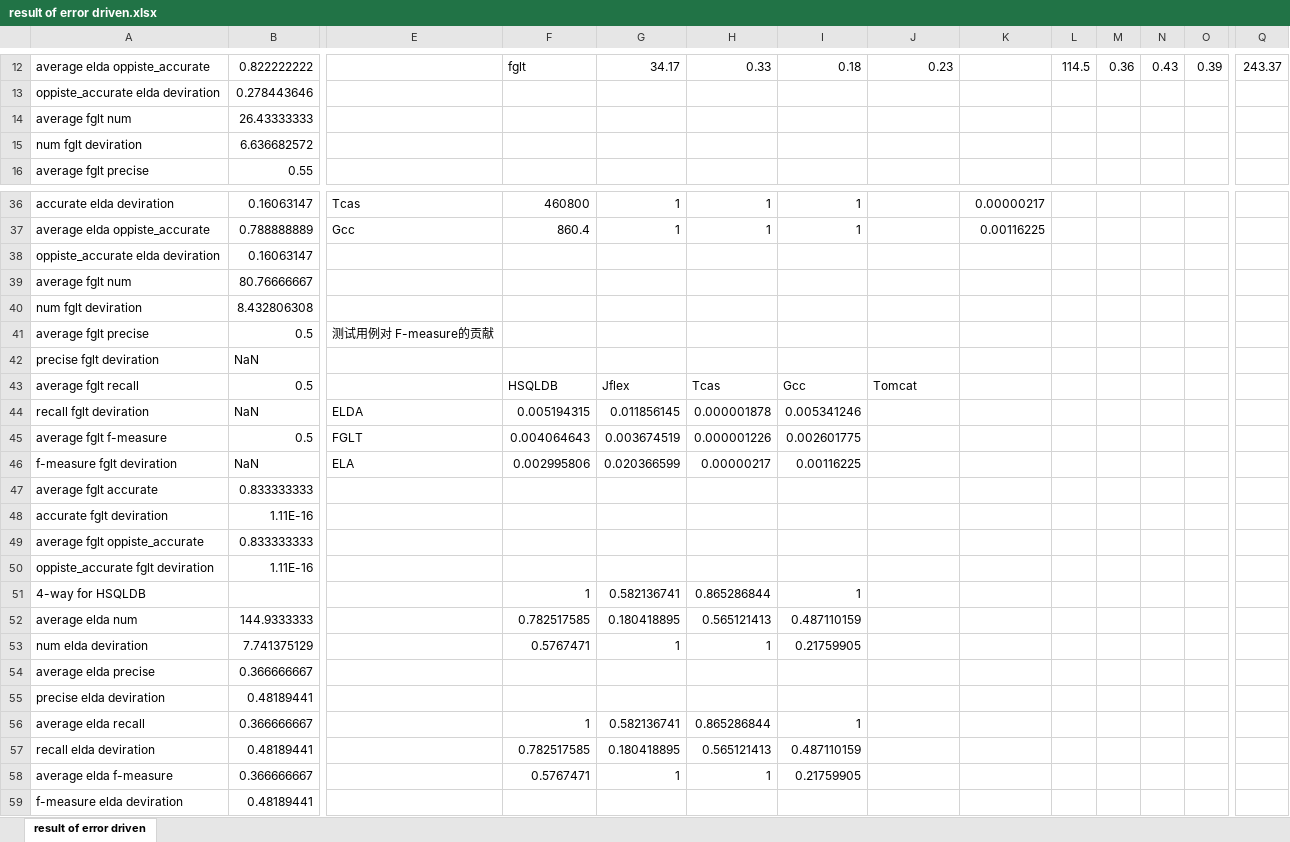
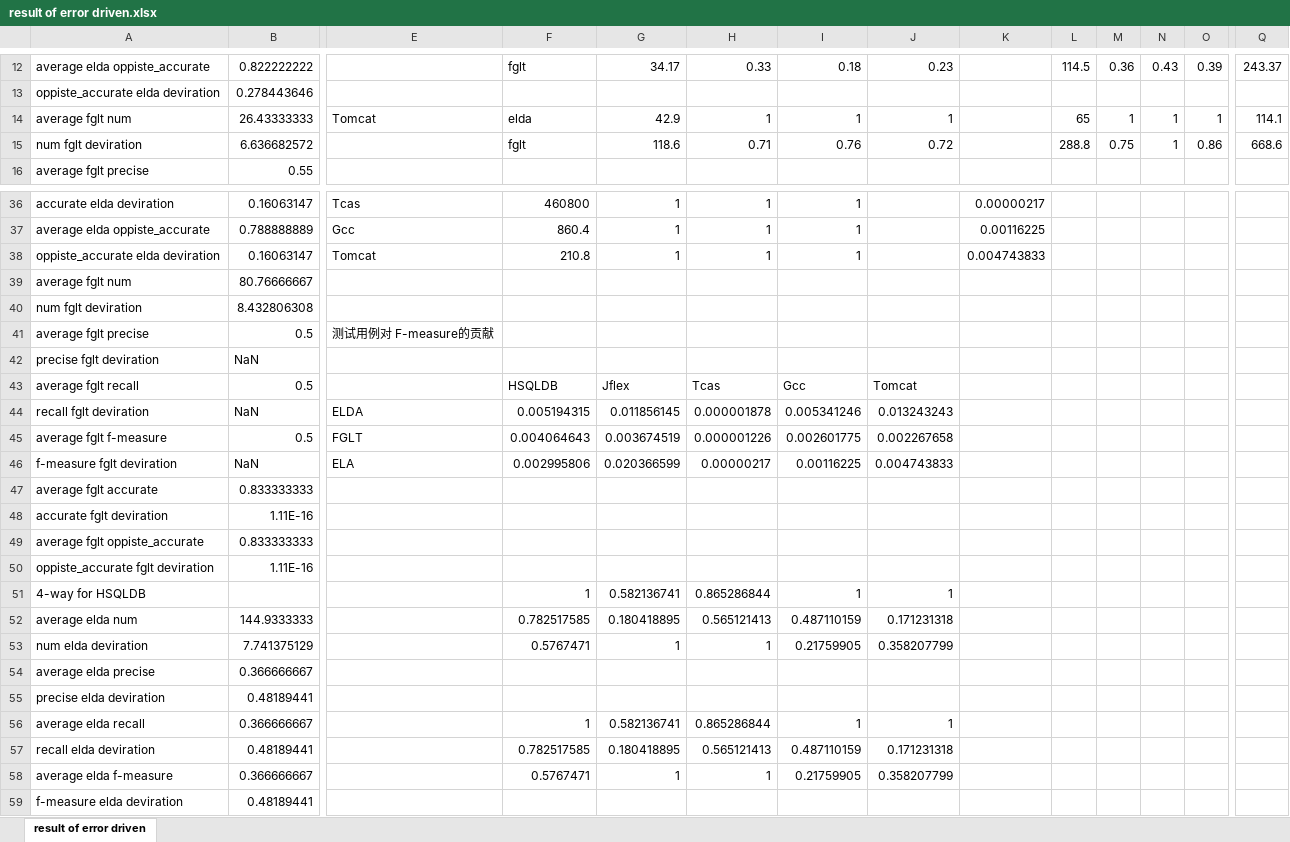
Before and after one commit to niuxintao/error-driven-array, an Excel workbook: result of error driven.xlsx, sheet result of error driven, drawn as a sheet; only a part is shown, gaps mark what is left out; values as stored, in another font and other column widths than the file's, no borders; removed rows and columns are numbered as before the commit, all else as after; rows hold the shown columns only; the diff covers the shown part only; the diff names each change by its address in the sheet, - before the commit and + after, or states it on an @@ line.

```diff
--- a/result of error driven.xlsx (sheet result of error driven)
+++ b/result of error driven.xlsx (sheet result of error driven)
-row 14: average fglt num | 26.43333333
-row 15: num fglt deviration | 6.636682572
+row 14: average fglt num | 26.43333333 | Tomcat | elda | 42.9 | 1 | 1 | 1 |  | 65 | 1 | 1 | 1 | 114.1
+row 15: num fglt deviration | 6.636682572 |  | fglt | 118.6 | 0.71 | 0.76 | 0.72 |  | 288.8 | 0.75 | 1 | 0.86 | 668.6
-row 38: oppiste_accurate elda deviration | 0.16063147
+row 38: oppiste_accurate elda deviration | 0.16063147 | Tomcat | 210.8 | 1 | 1 | 1 |  | 0.004743833
-J44: (empty)
+J44: 0.013243243
-J45: (empty)
+J45: 0.002267658
-J46: (empty)
+J46: 0.004743833
-J51: (empty)
+J51: 1
-J52: (empty)
+J52: 0.171231318
-J53: (empty)
+J53: 0.358207799
-J56: (empty)
+J56: 1
-J57: (empty)
+J57: 0.171231318
-J58: (empty)
+J58: 0.358207799
```
Also changed, not shown: 2 edited cells elsewhere in this sheet, 8 other files.
